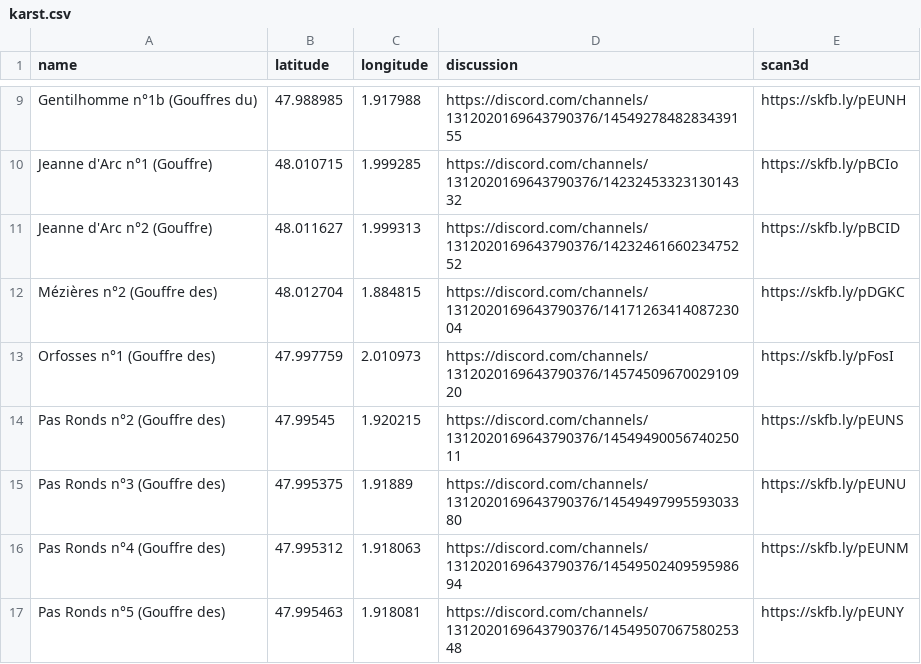
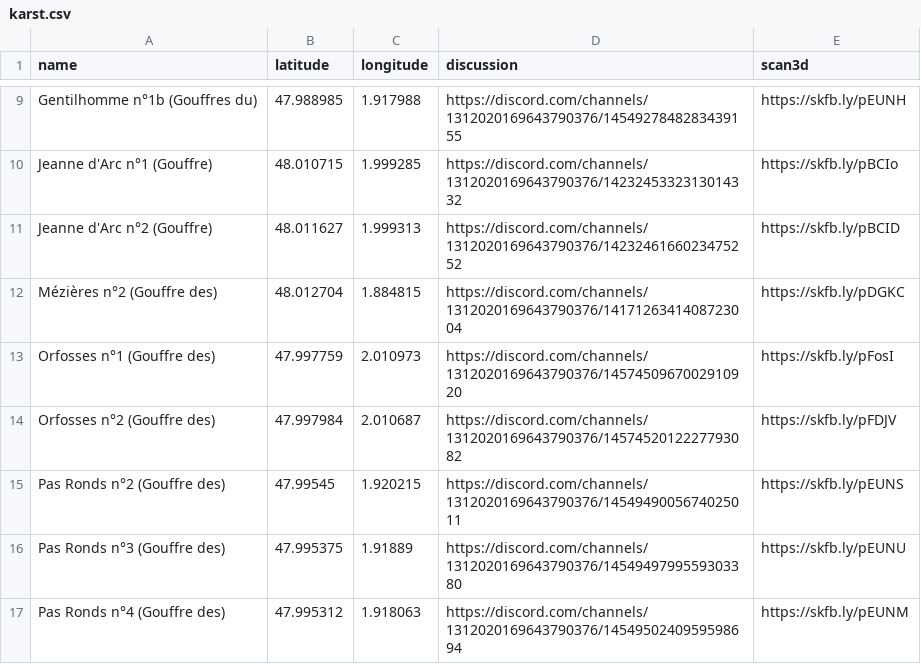
Before and after one commit to CDS45/bassin-retreve, a CSV file: karst.csv, drawn as a sheet; only a part is shown, gaps mark what is left out; the shorter side is filled out with more unchanged rows; the diff names each change by its address in the sheet, - before the commit and + after, or states it on an @@ line.

Commit message:
Orfosses n°2

```diff
--- a/karst.csv
+++ b/karst.csv
+row 14: Orfosses n°2 (Gouffre des) | 47.997984 | 2.010687 | https://discord.com/channels/1312020169643790376/1457452012227793082 | https://skfb.ly/pFDJV
```
Also changed, not shown: 1 other file.
